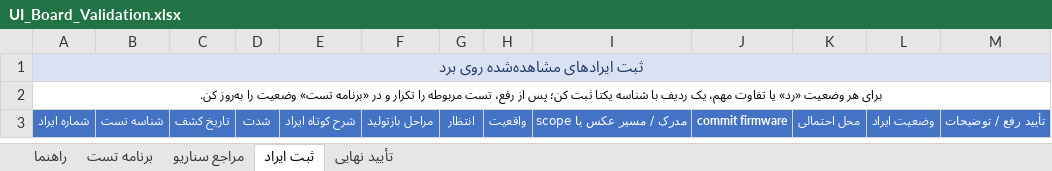
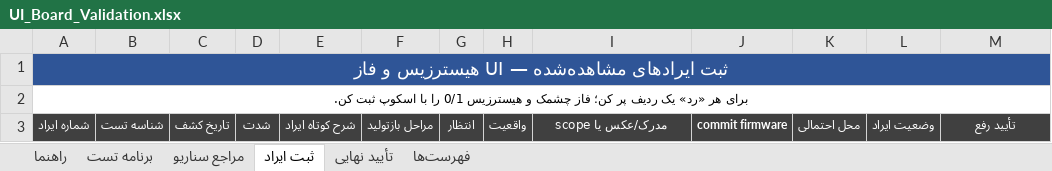
Before and after one commit to sargoliwork101-ui/ChangeOver, an Excel workbook: Firmware/Modules/Ui/UI_Board_Validation.xlsx, sheet ثبت ایراد, drawn as a sheet; values as stored, in another font and other column widths than the file's, no borders; the diff names each change by its address in the sheet, - before the commit and + after, or states it on an @@ line.

```diff
--- a/Firmware/Modules/Ui/UI_Board_Validation.xlsx (sheet ثبت ایراد)
+++ b/Firmware/Modules/Ui/UI_Board_Validation.xlsx (sheet ثبت ایراد)
@@ sheet tab unhidden: فهرست‌ها @@
-A1: ثبت ایرادهای مشاهده‌شده روی برد
+A1: ثبت ایرادهای مشاهده‌شده — UI هیسترزیس و فاز
@@ A1 fill: #D9E1F2 → #2F5597, text colour: #203764 → #FFFFFF, text size: larger @@
-A2: برای هر وضعیت «رد» یا تفاوت مهم، یک ردیف با شناسه یکتا ثبت کن؛ پس از رفع، تست مربوطه را تکرار و در «برنامه تست» وضعیت را به‌روز کن.
+A2: برای هر «رد» یک ردیف پر کن؛ فاز چشمک و هیسترزیس 0/1 را با اسکوپ ثبت کن.
-A3:M3 fill: #4472C4
+A3:M3 fill: #404040
-I3: مدرک / مسیر عکس یا scope
+I3: مدرک/عکس یا scope
-M3: تأیید رفع / توضیحات
+M3: تأیید رفع
```
Also changed, not shown: sheet برنامه تست, sheet مراجع سناریو, sheet تأیید نهایی, sheet راهنما, 5 other files.
